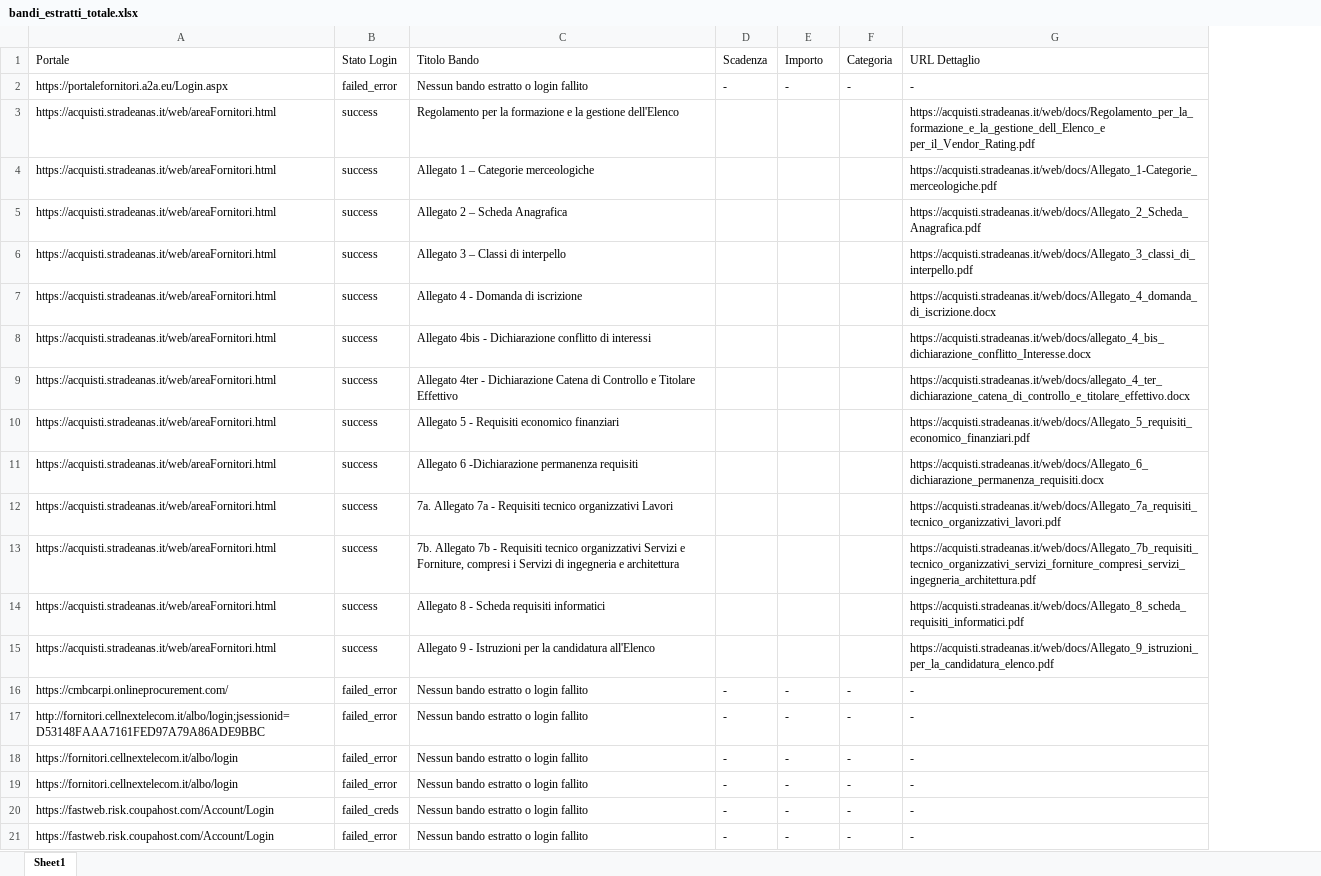
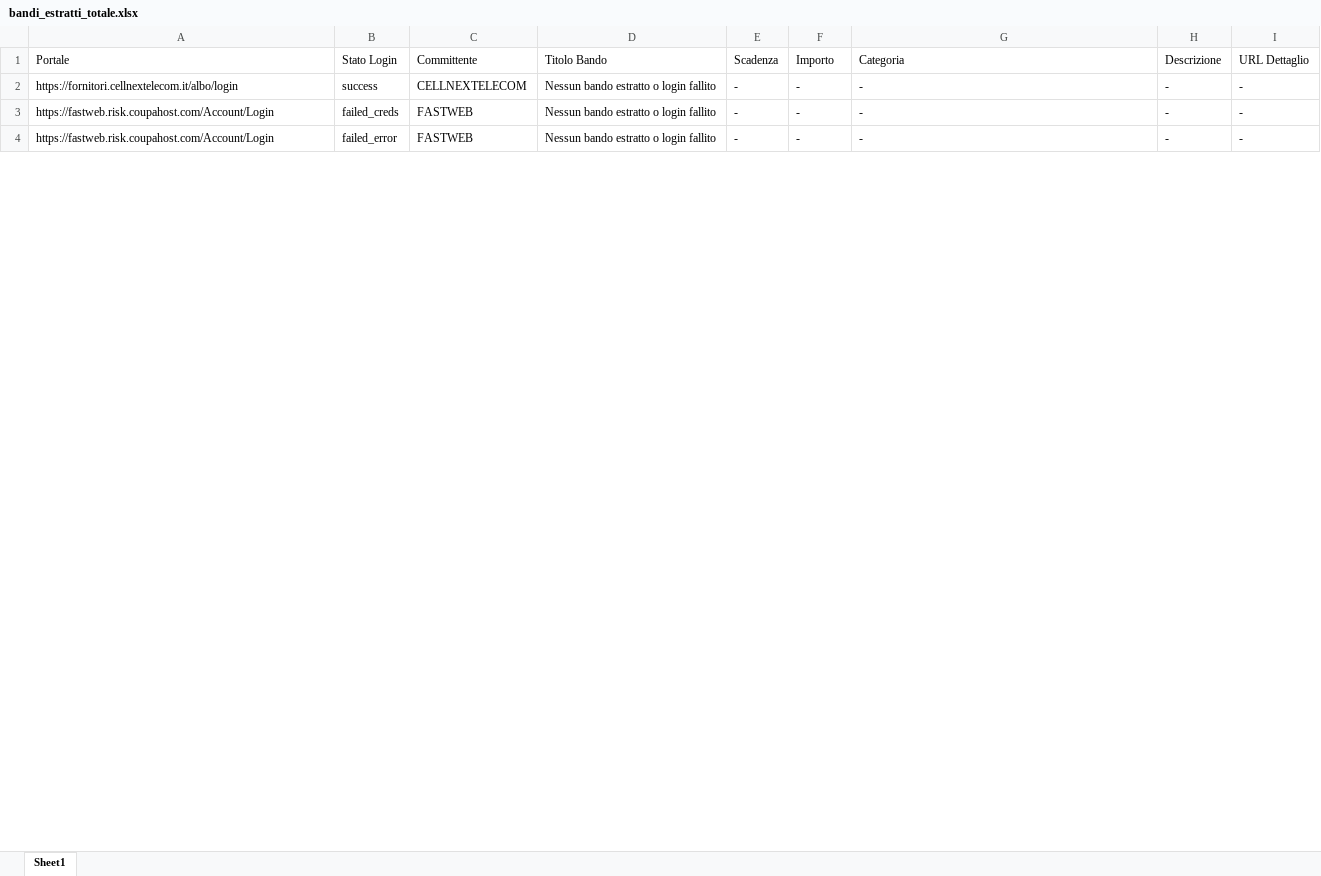
Before and after one commit to youssouftoure-arch/app-bandi-gara, an Excel workbook: bandi_estratti_totale.xlsx, sheet Sheet1, drawn as a sheet; only a part is shown; values as stored, in another font and other column widths than the file's, no borders; removed rows and columns are numbered as before the commit, all else as after; the diff covers the shown part only; the diff names each change by its address in the sheet, - before the commit and + after, or states it on an @@ line.

```diff
--- a/bandi_estratti_totale.xlsx (sheet Sheet1)
+++ b/bandi_estratti_totale.xlsx (sheet Sheet1)
-column C, row 1: Titolo Bando; row 18: Nessun bando estratto o login fallito; rows 20-21: Nessun bando estratto o login fallito | Nessun bando estratto o login fallito
-column D, row 1: Scadenza; row 18: -; rows 20-21: - | -
+column C, rows 1-4: Committente | CELLNEXTELECOM | FASTWEB | FASTWEB
+column D, rows 1-4: Titolo Bando | Nessun bando estratto o login fallito | Nessun bando estratto o login fallito | Nessun bando estratto o login fallito
+column H, rows 1-4: Descrizione | - | - | -
+column I, rows 1-4: URL Dettaglio | - | - | -
-E1: Importo
+E1: Scadenza
-F1: Categoria
+F1: Importo
-G1: URL Dettaglio
+G1: Categoria
-row 2: https://portalefornitori.a2a.eu/Login.aspx | failed_error | Nessun bando estratto o login fallito | - | - | - | -
-row 3: https://acquisti.stradeanas.it/web/areaFornitori.html | success | Regolamento per la formazione e la gestione dell'Elenco |  |  |  | https://acquisti.stradeanas.it/web/docs/Regolamento_per_la_formazione_e_la_gestione_dell_Elenco_e per_il_Vendor_Rating.pdf
-row 4: https://acquisti.stradeanas.it/web/areaFornitori.html | success | Allegato 1 – Categorie merceologiche |  |  |  | https://acquisti.stradeanas.it/web/docs/Allegato_1-Categorie_merceologiche.pdf
-row 5: https://acquisti.stradeanas.it/web/areaFornitori.html | success | Allegato 2 – Scheda Anagrafica |  |  |  | https://acquisti.stradeanas.it/web/docs/Allegato_2_Scheda_Anagrafica.pdf
-row 6: https://acquisti.stradeanas.it/web/areaFornitori.html | success | Allegato 3 – Classi di interpello |  |  |  | https://acquisti.stradeanas.it/web/docs/Allegato_3_classi_di_interpello.pdf
-row 7: https://acquisti.stradeanas.it/web/areaFornitori.html | success | Allegato 4 - Domanda di iscrizione |  |  |  | https://acquisti.stradeanas.it/web/docs/Allegato_4_domanda_di_iscrizione.docx
-row 8: https://acquisti.stradeanas.it/web/areaFornitori.html | success | Allegato 4bis - Dichiarazione conflitto di interessi |  |  |  | https://acquisti.stradeanas.it/web/docs/allegato_4_bis_dichiarazione_conflitto_Interesse.docx
-row 9: https://acquisti.stradeanas.it/web/areaFornitori.html | success | Allegato 4ter - Dichiarazione Catena di Controllo e Titolare Effettivo |  |  |  | https://acquisti.stradeanas.it/web/docs/allegato_4_ter_dichiarazione_catena_di_controllo_e_titolare_effettivo.docx
-row 10: https://acquisti.stradeanas.it/web/areaFornitori.html | success | Allegato 5 - Requisiti economico finanziari |  |  |  | https://acquisti.stradeanas.it/web/docs/Allegato_5_requisiti_economico_finanziari.pdf
-row 11: https://acquisti.stradeanas.it/web/areaFornitori.html | success | Allegato 6 -Dichiarazione permanenza requisiti |  |  |  | https://acquisti.stradeanas.it/web/docs/Allegato_6_dichiarazione_permanenza_requisiti.docx
-row 12: https://acquisti.stradeanas.it/web/areaFornitori.html | success | 7a. Allegato 7a - Requisiti tecnico organizzativi Lavori |  |  |  | https://acquisti.stradeanas.it/web/docs/Allegato_7a_requisiti_tecnico_organizzativi_lavori.pdf
-row 13: https://acquisti.stradeanas.it/web/areaFornitori.html | success | 7b. Allegato 7b - Requisiti tecnico organizzativi Servizi e Forniture, compresi i Servizi di ingegneria e architettura |  |  |  | https://acquisti.stradeanas.it/web/docs/Allegato_7b_requisiti_tecnico_organizzativi_servizi_forniture_compresi_servizi_ingegneria_architettura.pdf
-row 14: https://acquisti.stradeanas.it/web/areaFornitori.html | success | Allegato 8 - Scheda requisiti informatici |  |  |  | https://acquisti.stradeanas.it/web/docs/Allegato_8_scheda_requisiti_informatici.pdf
-row 15: https://acquisti.stradeanas.it/web/areaFornitori.html | success | Allegato 9 - Istruzioni per la candidatura all'Elenco |  |  |  | https://acquisti.stradeanas.it/web/docs/Allegato_9_istruzioni_per_la_candidatura_elenco.pdf
-row 16: https://cmbcarpi.onlineprocurement.com/ | failed_error | Nessun bando estratto o login fallito | - | - | - | -
-row 17: http://fornitori.cellnextelecom.it/albo/login;jsessionid=D53148FAAA7161FED97A79A86ADE9BBC | failed_error | Nessun bando estratto o login fallito | - | - | - | -
-B2: failed_error
+B2: success
-row 19: https://fornitori.cellnextelecom.it/albo/login | failed_error | Nessun bando estratto o login fallito | - | - | - | -
```
Also changed, not shown: 137 removed rows and 7 edited cells elsewhere in this sheet, 20 other files.
